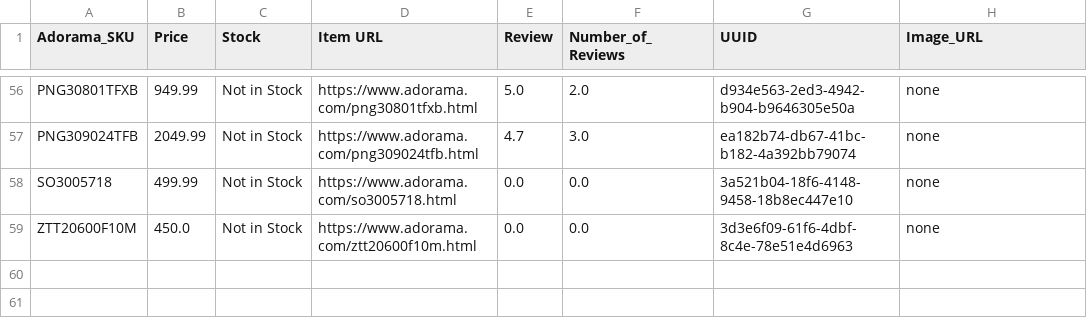
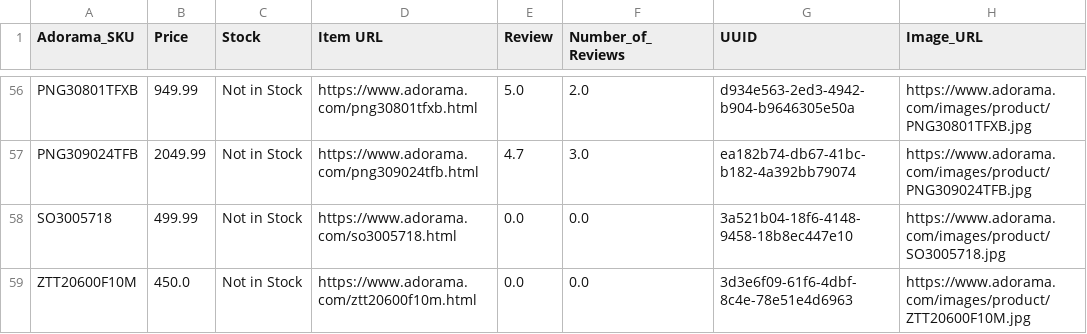
Before and after one commit to offetam/restock_checker, a CSV file: StoreBreak/testingAD.csv, drawn as a sheet; only a part is shown, gaps mark what is left out; the diff covers the shown part only; the diff names each change by its address in the sheet, - before the commit and + after, or states it on an @@ line.

```diff
--- a/StoreBreak/testingAD.csv
+++ b/StoreBreak/testingAD.csv
-H56 (Image_URL): none
+H56 (Image_URL): https://www.adorama.com/images/product/PNG30801TFXB.jpg
-H57 (Image_URL): none
+H57 (Image_URL): https://www.adorama.com/images/product/PNG309024TFB.jpg
-H58 (Image_URL): none
+H58 (Image_URL): https://www.adorama.com/images/product/SO3005718.jpg
-H59 (Image_URL): none
+H59 (Image_URL): https://www.adorama.com/images/product/ZTT20600F10M.jpg
```
Also changed, not shown: 54 edited cells elsewhere in this file.
